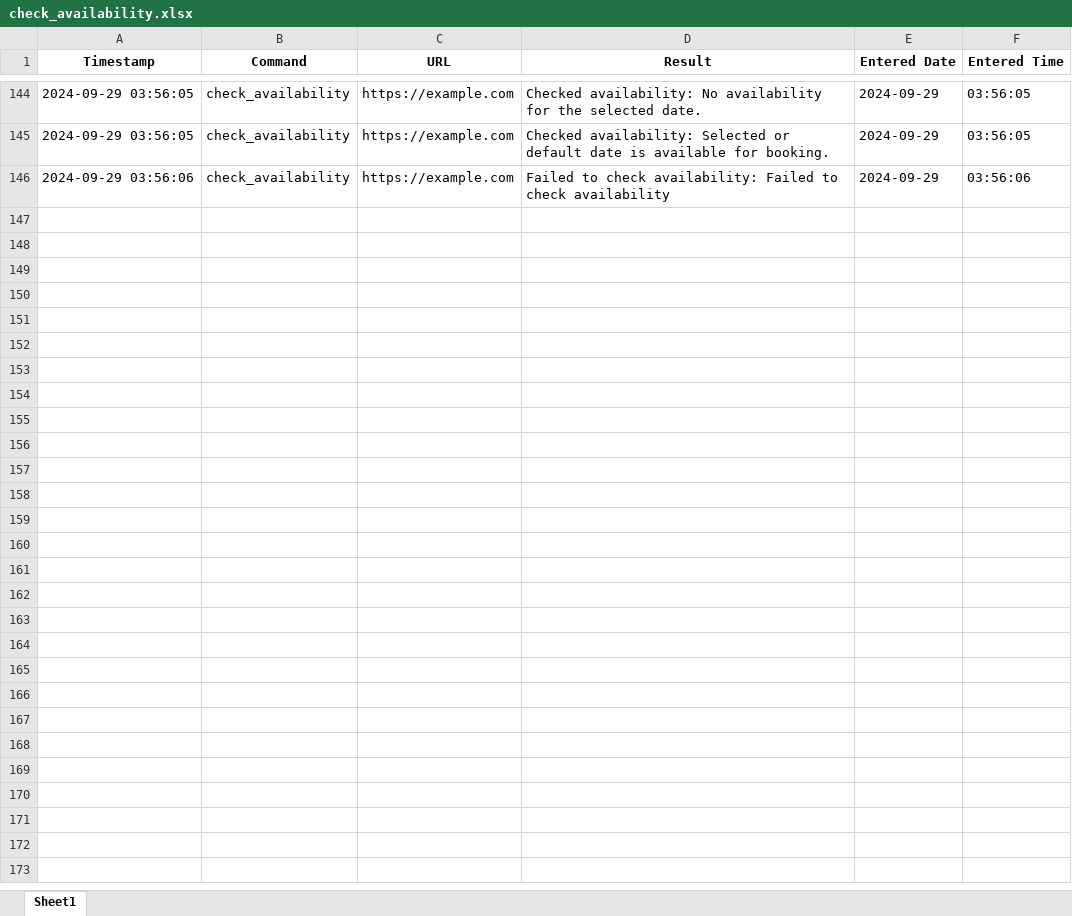
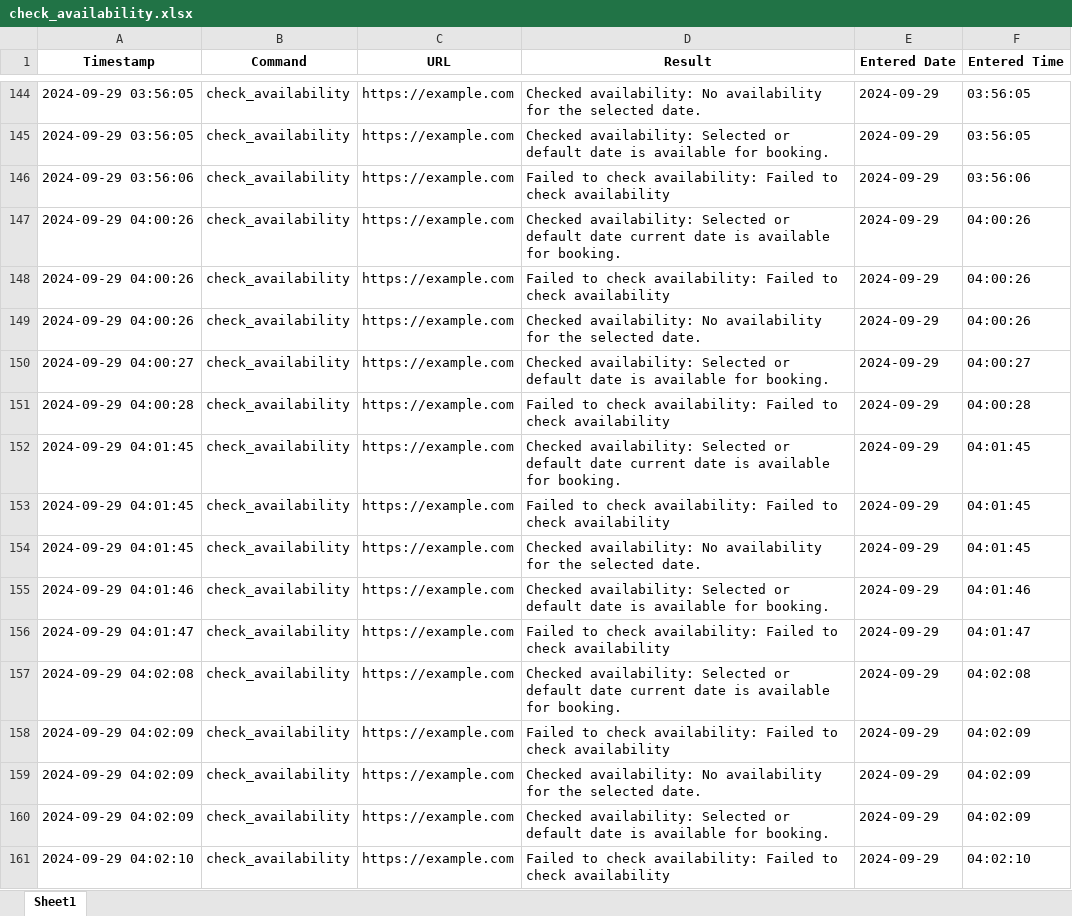
Before and after one commit to oguzky7/DiscordBotProject_CISC699, an Excel workbook: ExportedFiles/excelFiles/check_availability.xlsx, sheet Sheet1, drawn as a sheet; only a part is shown, gaps mark what is left out; values as stored, in another font and other column widths than the file's, no borders; the diff names each change by its address in the sheet, - before the commit and + after, or states it on an @@ line.

```diff
--- a/ExportedFiles/excelFiles/check_availability.xlsx (sheet Sheet1)
+++ b/ExportedFiles/excelFiles/check_availability.xlsx (sheet Sheet1)
+row 147: 2024-09-29 04:00:26 | check_availability | https://example.com | Checked availability: Selected or default date current date is available for booking. | 2024-09-29 | 04:00:26
+row 148: 2024-09-29 04:00:26 | check_availability | https://example.com | Failed to check availability: Failed to check availability | 2024-09-29 | 04:00:26
+row 149: 2024-09-29 04:00:26 | check_availability | https://example.com | Checked availability: No availability for the selected date. | 2024-09-29 | 04:00:26
+row 150: 2024-09-29 04:00:27 | check_availability | https://example.com | Checked availability: Selected or default date is available for booking. | 2024-09-29 | 04:00:27
+row 151: 2024-09-29 04:00:28 | check_availability | https://example.com | Failed to check availability: Failed to check availability | 2024-09-29 | 04:00:28
+row 152: 2024-09-29 04:01:45 | check_availability | https://example.com | Checked availability: Selected or default date current date is available for booking. | 2024-09-29 | 04:01:45
+row 153: 2024-09-29 04:01:45 | check_availability | https://example.com | Failed to check availability: Failed to check availability | 2024-09-29 | 04:01:45
+row 154: 2024-09-29 04:01:45 | check_availability | https://example.com | Checked availability: No availability for the selected date. | 2024-09-29 | 04:01:45
+row 155: 2024-09-29 04:01:46 | check_availability | https://example.com | Checked availability: Selected or default date is available for booking. | 2024-09-29 | 04:01:46
+row 156: 2024-09-29 04:01:47 | check_availability | https://example.com | Failed to check availability: Failed to check availability | 2024-09-29 | 04:01:47
+row 157: 2024-09-29 04:02:08 | check_availability | https://example.com | Checked availability: Selected or default date current date is available for booking. | 2024-09-29 | 04:02:08
+row 158: 2024-09-29 04:02:09 | check_availability | https://example.com | Failed to check availability: Failed to check availability | 2024-09-29 | 04:02:09
+row 159: 2024-09-29 04:02:09 | check_availability | https://example.com | Checked availability: No availability for the selected date. | 2024-09-29 | 04:02:09
+row 160: 2024-09-29 04:02:09 | check_availability | https://example.com | Checked availability: Selected or default date is available for booking. | 2024-09-29 | 04:02:09
+row 161: 2024-09-29 04:02:10 | check_availability | https://example.com | Failed to check availability: Failed to check availability | 2024-09-29 | 04:02:10
```
Also changed, not shown: ExportedFiles/excelFiles/monitor_price.xlsx, 3 other files.
